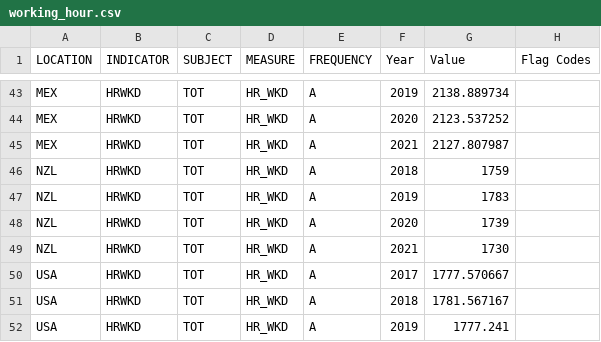
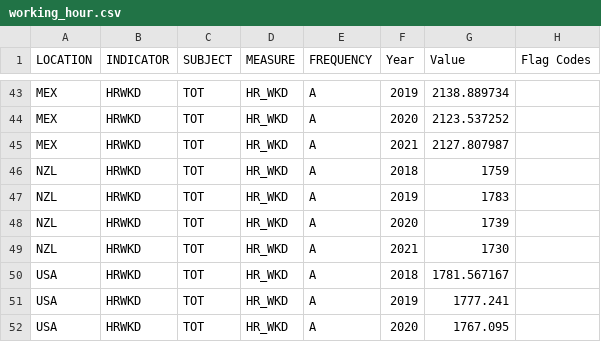
Before and after one commit to SijiaAi/FIT3179_Assignment_2, a CSV file: data/working_hour.csv, drawn as a sheet; only a part is shown, gaps mark what is left out; the shorter side is filled out with more unchanged rows; the diff names each change by its address in the sheet, - before the commit and + after, or states it on an @@ line.

Commit message:
Update working_hour.csv

```diff
--- a/data/working_hour.csv
+++ b/data/working_hour.csv
-row 50: USA | HRWKD | TOT | HR_WKD | A | 2017 | 1777.570667
```
